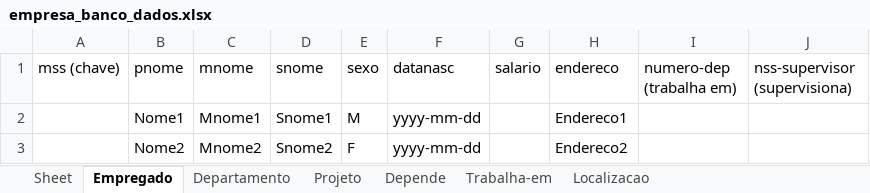
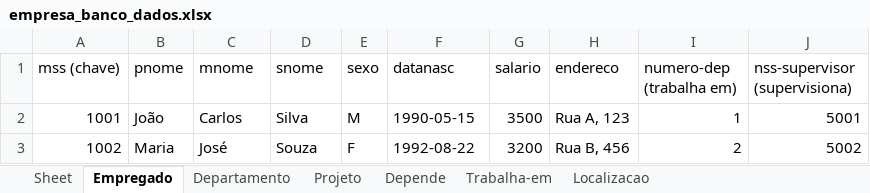
Before and after one commit to MuryloGomes/AP2-PYTHON, an Excel workbook: empresa_banco_dados.xlsx, sheet Empregado, drawn as a sheet; values as stored, in another font and other column widths than the file's, no borders; removed rows and columns are numbered as before the commit, all else as after; the diff names each change by its address in the sheet, - before the commit and + after, or states it on an @@ line.

```diff
--- a/empresa_banco_dados.xlsx (sheet Empregado)
+++ b/empresa_banco_dados.xlsx (sheet Empregado)
-row 2:  | Nome1 | Mnome1 | Snome1 | M | yyyy-mm-dd |  | Endereco1
-row 3:  | Nome2 | Mnome2 | Snome2 | F | yyyy-mm-dd |  | Endereco2
+row 2: 1001 | João | Carlos | Silva | M | 1990-05-15 | 3500 | Rua A, 123 | 1 | 5001
+row 3: 1002 | Maria | José | Souza | F | 1992-08-22 | 3200 | Rua B, 456 | 2 | 5002
```
Also changed, not shown: sheet Depende, sheet Departamento, sheet Projeto, sheet Trabalha-em, sheet Localizacao, 1 other file.
